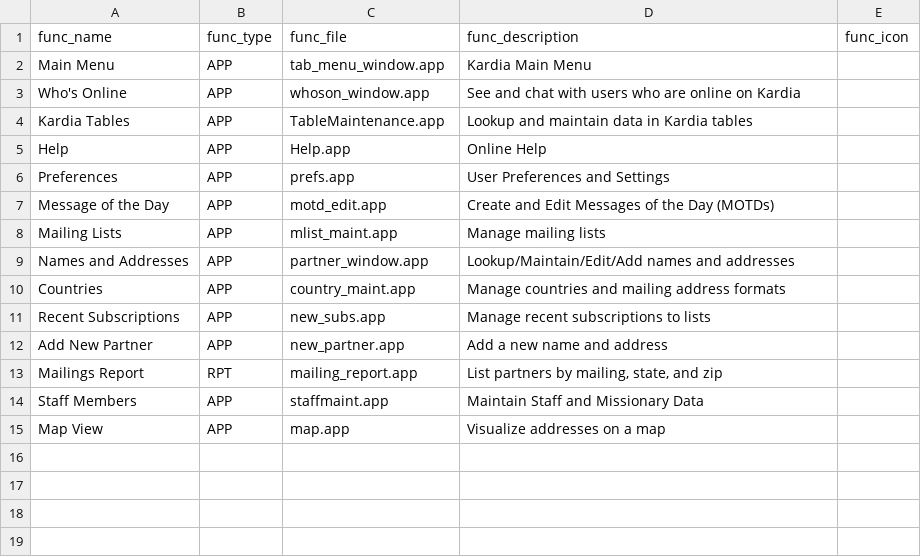
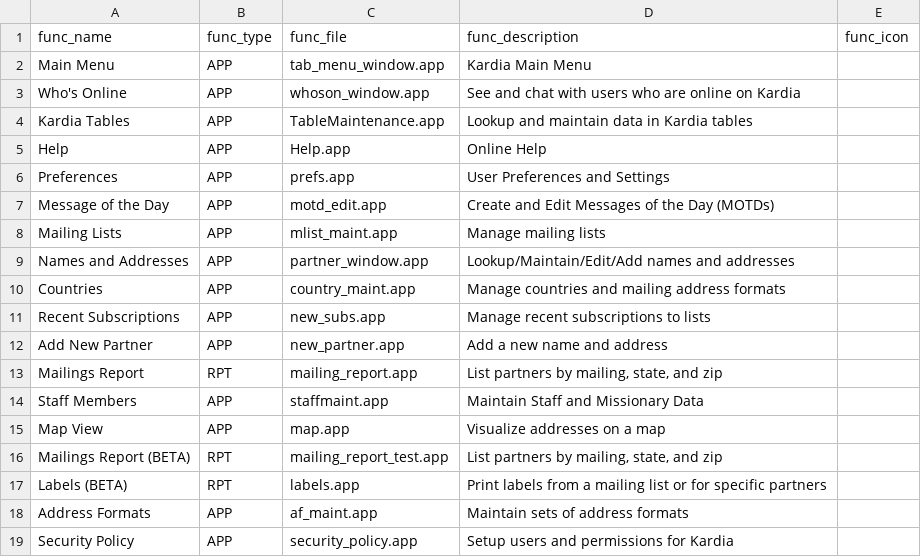
Before and after one commit to LightSys/kardia, a CSV file: kardia-app/modules/base/kardia_functions.csv, drawn as a sheet; the diff names each change by its address in the sheet, - before the commit and + after, or states it on an @@ line.

Commit message:
Menu update for labels report, new mailing report, security app, address formats

```diff
--- a/kardia-app/modules/base/kardia_functions.csv
+++ b/kardia-app/modules/base/kardia_functions.csv
+row 16: Mailings Report (BETA) | RPT | mailing_report_test.app | List partners by mailing, state, and zip
+row 17: Labels (BETA) | RPT | labels.app | Print labels from a mailing list or for specific partners
+row 18: Address Formats | APP | af_maint.app | Maintain sets of address formats
+row 19: Security Policy | APP | security_policy.app | Setup users and permissions for Kardia
```
